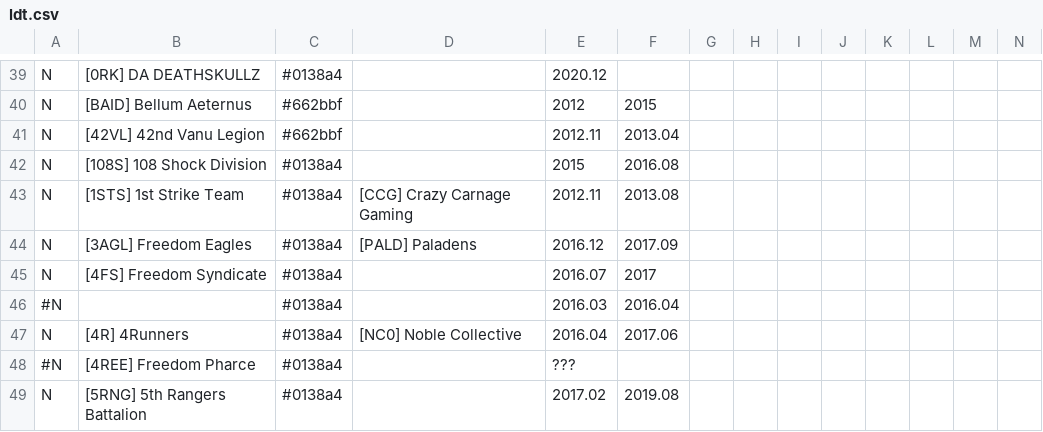
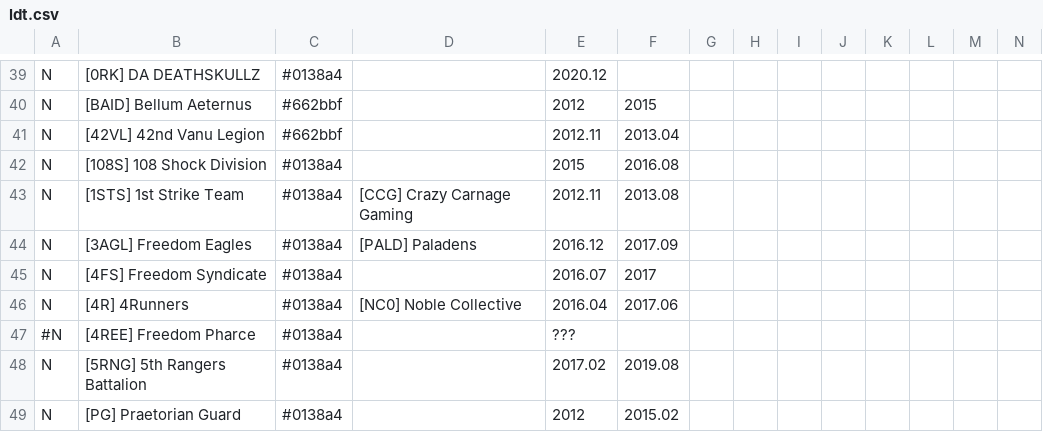
Before and after one commit to snappyapple632/ConneryFamilyHistory, a CSV file: ldt.csv, drawn as a sheet; only a part is shown, gaps mark what is left out; the shorter side is filled out with more unchanged rows; rows hold the shown columns only; the diff names each change by its address in the sheet, - before the commit and + after, or states it on an @@ line.

Commit message:
Cleanup

```diff
--- a/ldt.csv
+++ b/ldt.csv
-row 46: #N |  | #0138a4 |  | 2016.03 | 2016.04
```
